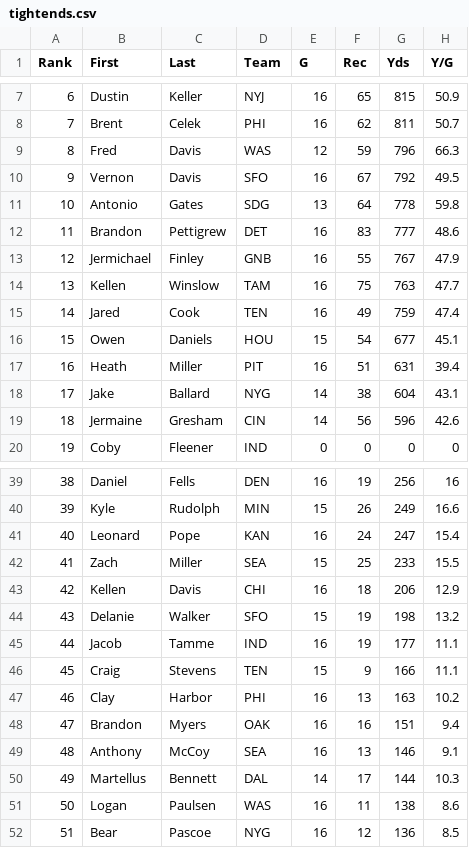
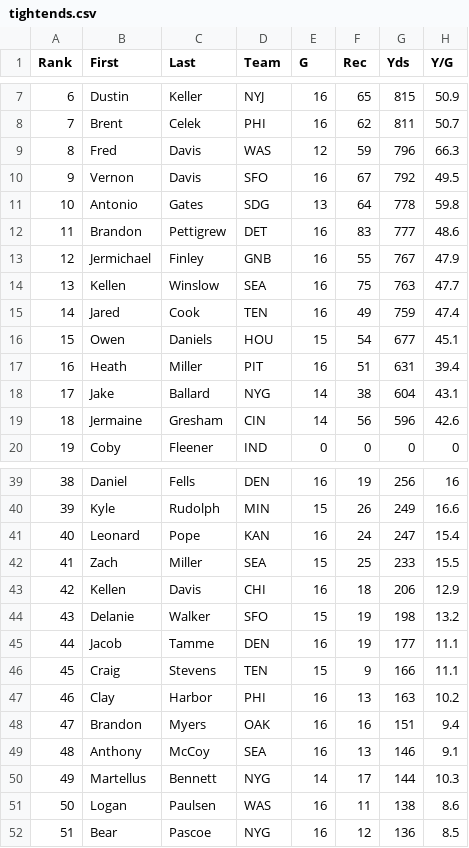
Before and after one commit to djhelbert/fantasy-football-auction-pro, a CSV file: trunk/fantasy-football-auction-pro/src/main/resources/data/2011/tightends.csv, drawn as a sheet; only a part is shown, gaps mark what is left out; the diff names each change by its address in the sheet, - before the commit and + after, or states it on an @@ line.

```diff
--- a/trunk/fantasy-football-auction-pro/src/main/resources/data/2011/tightends.csv
+++ b/trunk/fantasy-football-auction-pro/src/main/resources/data/2011/tightends.csv
-D14 (Team): TAM
+D14 (Team): SEA
-D45 (Team): IND
+D45 (Team): DEN
-D50 (Team): DAL
+D50 (Team): NYG
```
Also changed, not shown: trunk/fantasy-football-auction-pro/src/main/resources/data/2011/quarterbacks.csv, trunk/fantasy-football-auction-pro/src/main/resources/data/2011/receivers.csv, 1 other file.
